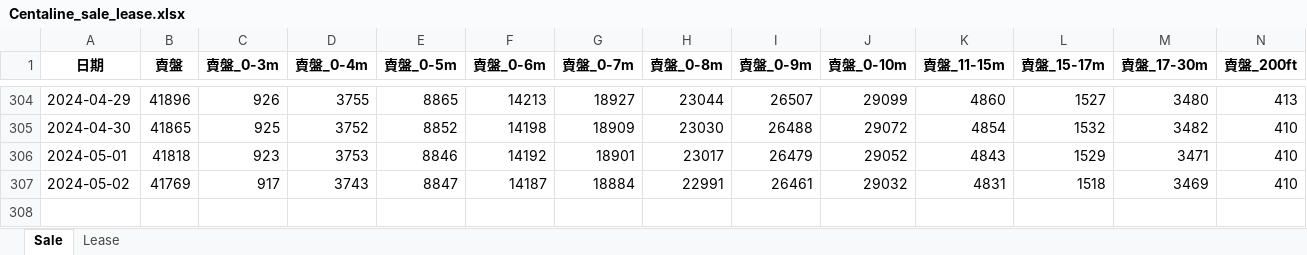
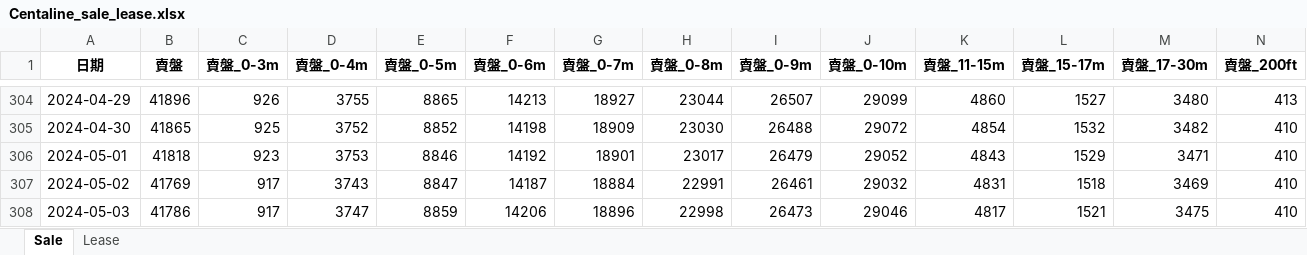
Before and after one commit to tthchan/Property_data, an Excel workbook: Centaline_sale_lease.xlsx, sheet Sale, drawn as a sheet; only a part is shown, gaps mark what is left out; values as stored, in another font and other column widths than the file's, no borders; rows hold the shown columns only; the diff names each change by its address in the sheet, - before the commit and + after, or states it on an @@ line.

```diff
--- a/Centaline_sale_lease.xlsx (sheet Sale)
+++ b/Centaline_sale_lease.xlsx (sheet Sale)
+row 308: 2024-05-03 | 41786 | 917 | 3747 | 8859 | 14206 | 18896 | 22998 | 26473 | 29046 | 4817 | 1521 | 3475 | 410
```
Also changed, not shown: sheet Lease.
